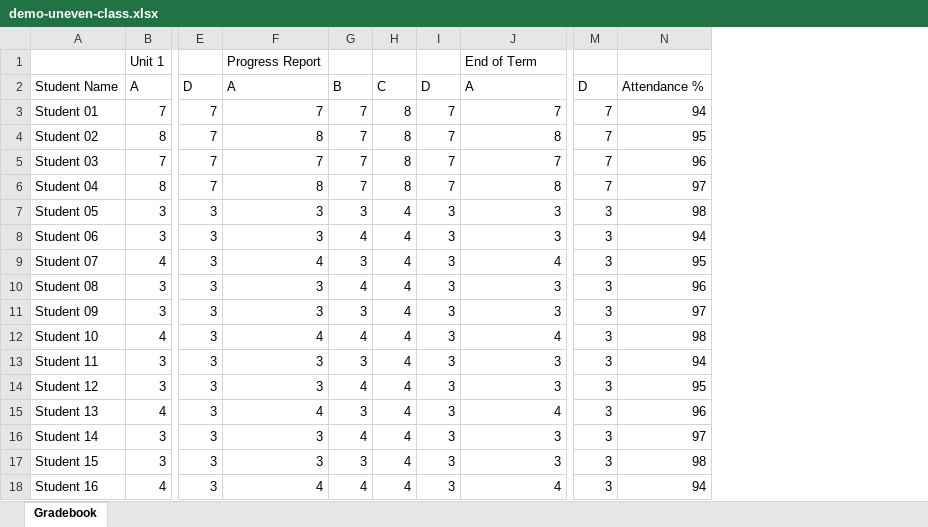
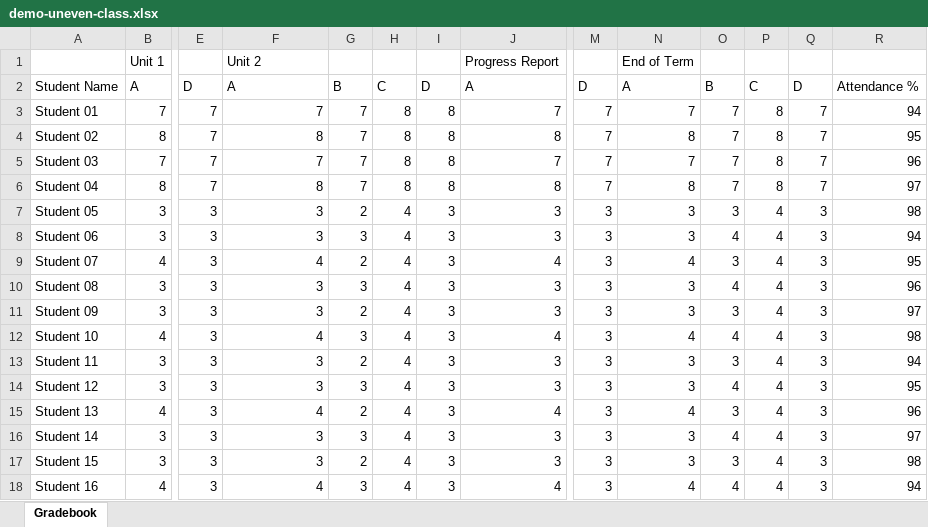
Before and after one commit to muneernas/am-data-analysis-session, an Excel workbook: templates/demo-uneven-class.xlsx, sheet Gradebook, drawn as a sheet; only a part is shown, gaps mark what is left out; values as stored, in another font and other column widths than the file's, no borders; removed rows and columns are numbered as before the commit, all else as after; rows hold the shown columns only; the diff names each change by its address in the sheet, - before the commit and + after, or states it on an @@ line.

```diff
--- a/templates/demo-uneven-class.xlsx (sheet Gradebook)
+++ b/templates/demo-uneven-class.xlsx (sheet Gradebook)
+column N, rows 2-18: A | 7 | 8 | 7 | 8 | 3 | 3 | 4 | 3 | 3 | 4 | 3 | 3 | 4 | 3 | 3 | 4
+column O, rows 2-18: B | 7 | 7 | 7 | 7 | 3 | 4 | 3 | 4 | 3 | 4 | 3 | 4 | 3 | 4 | 3 | 4
+column P, rows 2-18: C | 8 | 8 | 8 | 8 | 4 | 4 | 4 | 4 | 4 | 4 | 4 | 4 | 4 | 4 | 4 | 4
+column Q, rows 2-18: D | 7 | 7 | 7 | 7 | 3 | 3 | 3 | 3 | 3 | 3 | 3 | 3 | 3 | 3 | 3 | 3
-row 1:  | Unit 1 |  | Progress Report |  |  |  | End of Term
+row 1:  | Unit 1 |  | Unit 2 |  |  |  | Progress Report |  | End of Term
-I3:I6: 7
+I3:I6: 8
-G7: 3
+G7: 2
-G8: 4
+G8: 3
-G9: 3
+G9: 2
-G10: 4
+G10: 3
-G11: 3
+G11: 2
-G12: 4
+G12: 3
-G13: 3
+G13: 2
-G14: 4
+G14: 3
-G15: 3
+G15: 2
-G16: 4
+G16: 3
-G17: 3
+G17: 2
-G18: 4
+G18: 3
```
Also changed, not shown: templates/demo-attendance.xlsx, templates/demo-criterion-gap.xlsx, 4 other files.
